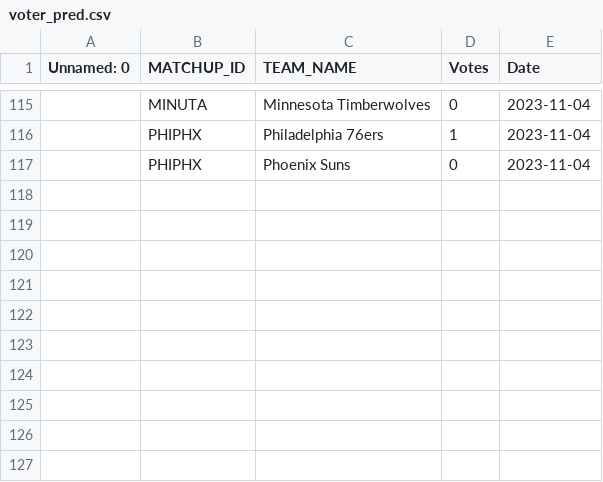
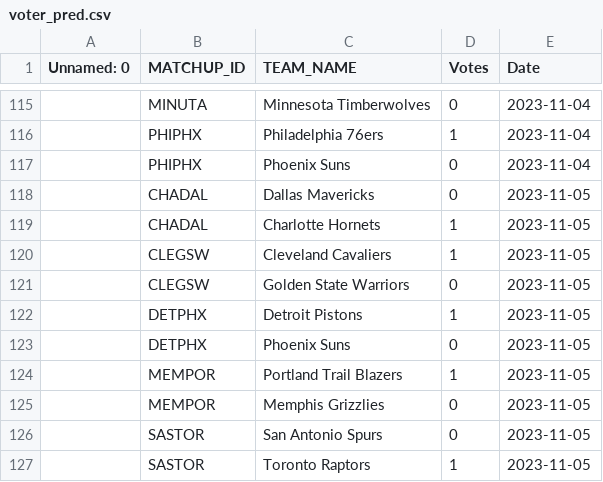
Before and after one commit to ghadfield32/nba_analysis, a CSV file: data/voter_pred.csv, drawn as a sheet; only a part is shown, gaps mark what is left out.

```diff
--- a/data/voter_pred.csv
+++ b/data/voter_pred.csv
@@ -117 +117,11 @@ Unnamed: 0,MATCHUP_ID,TEAM_NAME,Votes,Date
 ,PHIPHX,Phoenix Suns,0,2023-11-04
+,CHADAL,Dallas Mavericks,0,2023-11-05
+,CHADAL,Charlotte Hornets,1,2023-11-05
+,CLEGSW,Cleveland Cavaliers,1,2023-11-05
+,CLEGSW,Golden State Warriors,0,2023-11-05
+,DETPHX,Detroit Pistons,1,2023-11-05
+,DETPHX,Phoenix Suns,0,2023-11-05
+,MEMPOR,Portland Trail Blazers,1,2023-11-05
+,MEMPOR,Memphis Grizzlies,0,2023-11-05
+,SASTOR,San Antonio Spurs,0,2023-11-05
+,SASTOR,Toronto Raptors,1,2023-11-05
```
Also changed, not shown: data/23_24_season_games_clean.csv, data/future_season_data_stats.csv, 24 other files.
